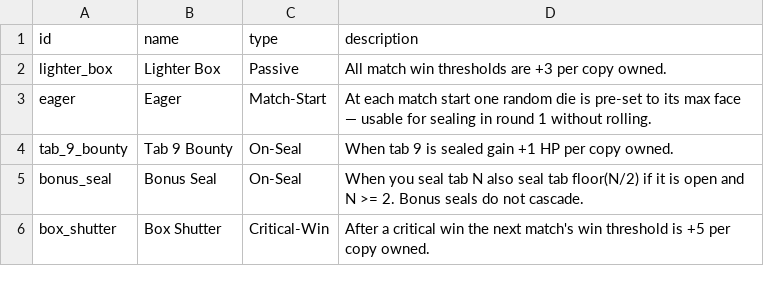
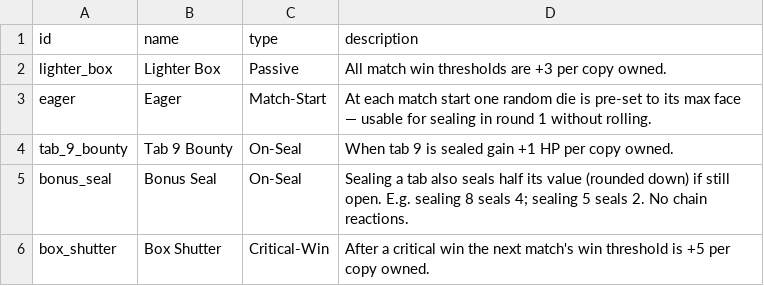
Before and after one commit to caleb-the-dev/SealTheBox, a CSV file: seal-the-box/data/powers.csv, drawn as a sheet.

Commit message:
fix: rewrite Bonus Seal description in plain English

```diff
--- a/seal-the-box/data/powers.csv
+++ b/seal-the-box/data/powers.csv
@@ -4,3 +4,3 @@ eager,Eager,Match-Start,At each match start one random die is pre-set to its max
 tab_9_bounty,Tab 9 Bounty,On-Seal,When tab 9 is sealed gain +1 HP per copy owned.
-bonus_seal,Bonus Seal,On-Seal,When you seal tab N also seal tab floor(N/2) if it is open and N >= 2. Bonus seals do not cascade.
+bonus_seal,Bonus Seal,On-Seal,Sealing a tab also seals half its value (rounded down) if still open. E.g. sealing 8 seals 4; sealing 5 seals 2. No chain reactions.
 box_shutter,Box Shutter,Critical-Win,After a critical win the next match's win threshold is +5 per copy owned.
```
